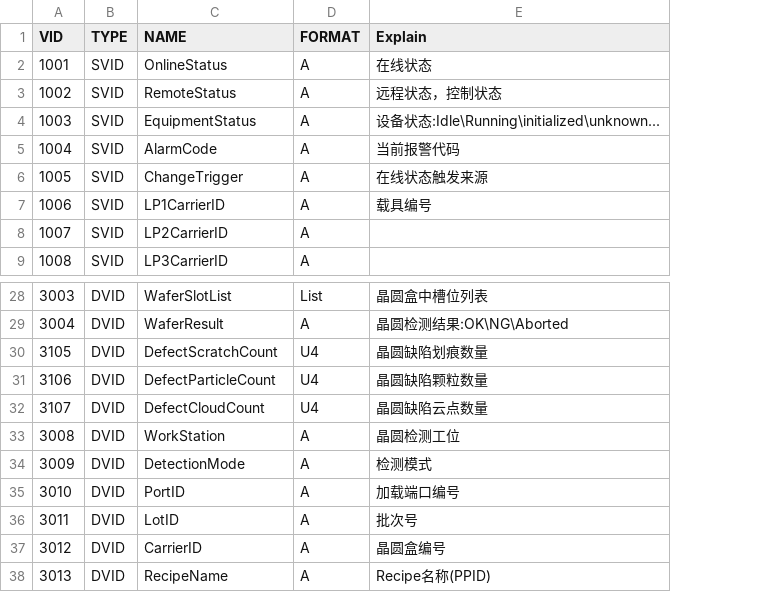
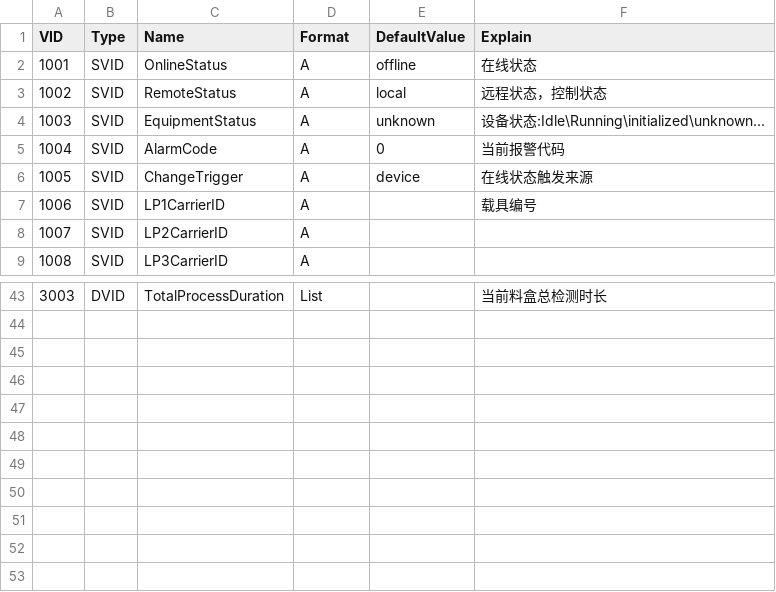
Before and after one commit to Ayase-NG/secs4net, a CSV file: src/Messages/Config/VID.csv, drawn as a sheet; only a part is shown, gaps mark what is left out; removed rows and columns are numbered as before the commit, all else as after; the diff covers the shown part only; the diff names each change by its address in the sheet, - before the commit and + after, or states it on an @@ line.

```diff
--- a/src/Messages/Config/VID.csv
+++ b/src/Messages/Config/VID.csv
+column E (DefaultValue), rows 2-6: offline | local | unknown | 0 | device
-B1: TYPE
+B1: Type
-C1: NAME
+C1: Name
-D1: FORMAT
+D1: Format
-C43 (Name): WaferSlotList
+C43 (Name): TotalProcessDuration
-F43 (Explain): 晶圆盒中槽位列表
+F43 (Explain): 当前料盒总检测时长
-row 29: 3004 | DVID | WaferResult | A | 晶圆检测结果:OK\NG\Aborted
-row 30: 3105 | DVID | DefectScratchCount | U4 | 晶圆缺陷划痕数量
-row 31: 3106 | DVID | DefectParticleCount | U4 | 晶圆缺陷颗粒数量
-row 32: 3107 | DVID | DefectCloudCount | U4 | 晶圆缺陷云点数量
-row 33: 3008 | DVID | WorkStation | A | 晶圆检测工位
-row 34: 3009 | DVID | DetectionMode | A | 检测模式
-row 35: 3010 | DVID | PortID | A | 加载端口编号
-row 36: 3011 | DVID | LotID | A | 批次号
-row 37: 3012 | DVID | CarrierID | A | 晶圆盒编号
-row 38: 3013 | DVID | RecipeName | A | Recipe名称(PPID)
```
Also changed, not shown: 15 added rows and 16 edited cells elsewhere in this file, 19 other files.
